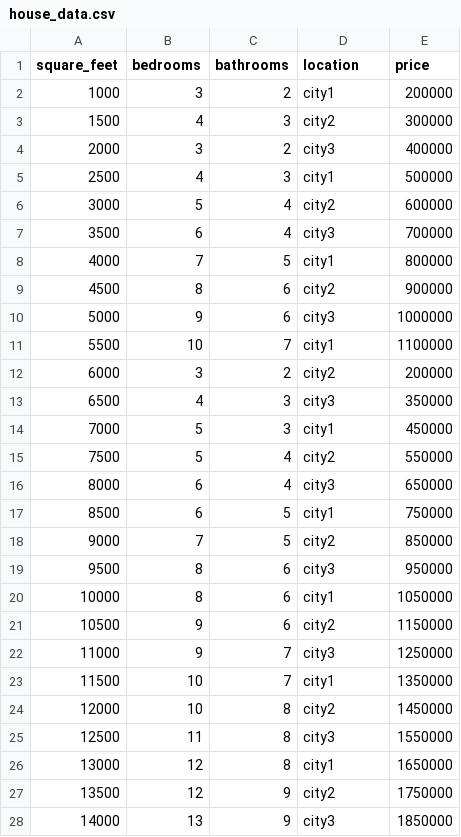
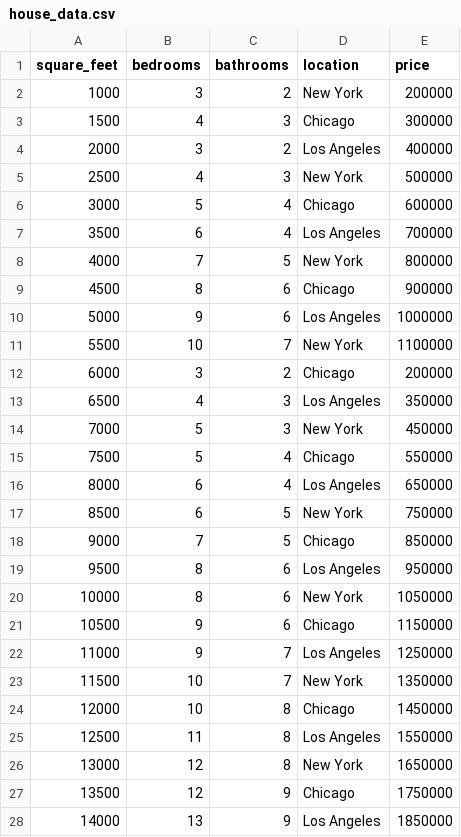
Before and after one commit to paullarasales/word_predictor, a CSV file: house_data.csv, drawn as a sheet; only a part is shown; the diff covers the shown part only.

```diff
--- a/house_data.csv
+++ b/house_data.csv
@@ -1,28 +1,28 @@
 square_feet,bedrooms,bathrooms,location,price
-1000,3,2,city1,200000
-1500,4,3,city2,300000
-2000,3,2,city3,400000
-2500,4,3,city1,500000
-3000,5,4,city2,600000
-3500,6,4,city3,700000
-4000,7,5,city1,800000
-4500,8,6,city2,900000
-5000,9,6,city3,1000000
-5500,10,7,city1,1100000
-6000,3,2,city2,200000
-6500,4,3,city3,350000
-7000,5,3,city1,450000
-7500,5,4,city2,550000
-8000,6,4,city3,650000
-8500,6,5,city1,750000
-9000,7,5,city2,850000
-9500,8,6,city3,950000
-10000,8,6,city1,1050000
-10500,9,6,city2,1150000
-11000,9,7,city3,1250000
-11500,10,7,city1,1350000
-12000,10,8,city2,1450000
-12500,11,8,city3,1550000
-13000,12,8,city1,1650000
-13500,12,9,city2,1750000
-14000,13,9,city3,1850000
+1000,3,2,New York,200000
+1500,4,3,Chicago,300000
+2000,3,2,Los Angeles,400000
+2500,4,3,New York,500000
+3000,5,4,Chicago,600000
+3500,6,4,Los Angeles,700000
+4000,7,5,New York,800000
+4500,8,6,Chicago,900000
+5000,9,6,Los Angeles,1000000
+5500,10,7,New York,1100000
+6000,3,2,Chicago,200000
+6500,4,3,Los Angeles,350000
+7000,5,3,New York,450000
+7500,5,4,Chicago,550000
+8000,6,4,Los Angeles,650000
+8500,6,5,New York,750000
+9000,7,5,Chicago,850000
+9500,8,6,Los Angeles,950000
+10000,8,6,New York,1050000
+10500,9,6,Chicago,1150000
+11000,9,7,Los Angeles,1250000
+11500,10,7,New York,1350000
+12000,10,8,Chicago,1450000
+12500,11,8,Los Angeles,1550000
+13000,12,8,New York,1650000
+13500,12,9,Chicago,1750000
+14000,13,9,Los Angeles,1850000
```
Also changed, not shown: 72 edited cells elsewhere in this file, 7 other files.
